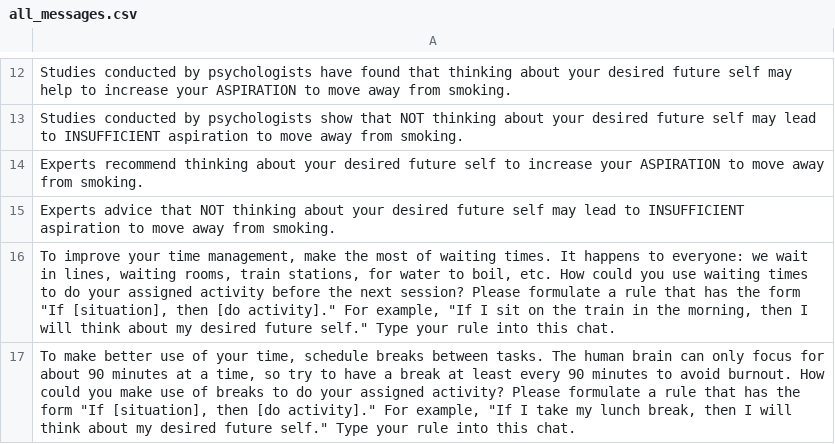
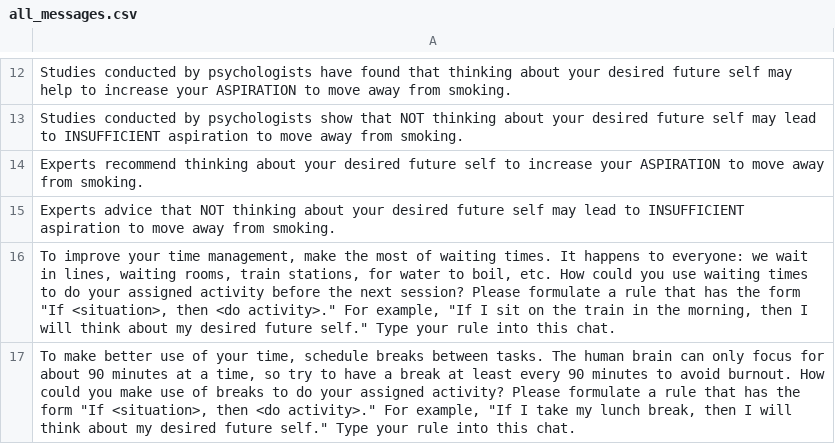
Before and after one commit to PerfectFit-project/virtual_coach_rl_persuasion_algorithm, a CSV file: all_messages.csv, drawn as a sheet; only a part is shown, gaps mark what is left out; the diff covers the shown part only.

```diff
--- a/all_messages.csv
+++ b/all_messages.csv
@@ -15,3 +15,3 @@ Experts recommend thinking about your desired future self to increase your ASPIR
 Experts advice that NOT thinking about your desired future self may lead to INSUFFICIENT aspiration to move away from smoking.
-"To improve your time management, make the most of waiting times. It happens to everyone: we wait in lines, waiting rooms, train stations, for water to boil, etc. How could you use waiting times to do your assigned activity before the next session? Please formulate a rule that has the form ""If [situation], then [do activity]."" For example, ""If I sit on the train in the morning, then I will think about my desired future self."" Type your rule into this chat."
-"To make better use of your time, schedule breaks between tasks. The human brain can only focus for about 90 minutes at a time, so try to have a break at least every 90 minutes to avoid burnout. How could you make use of breaks to do your assigned activity? Please formulate a rule that has the form ""If [situation], then [do activity]."" For example, ""If I take my lunch break, then I will think about my desired future self."" Type your rule into this chat."
+"To improve your time management, make the most of waiting times. It happens to everyone: we wait in lines, waiting rooms, train stations, for water to boil, etc. How could you use waiting times to do your assigned activity before the next session? Please formulate a rule that has the form ""If <situation>, then <do activity>."" For example, ""If I sit on the train in the morning, then I will think about my desired future self."" Type your rule into this chat."
+"To make better use of your time, schedule breaks between tasks. The human brain can only focus for about 90 minutes at a time, so try to have a break at least every 90 minutes to avoid burnout. How could you make use of breaks to do your assigned activity? Please formulate a rule that has the form ""If <situation>, then <do activity>."" For example, ""If I take my lunch break, then I will think about my desired future self."" Type your rule into this chat."
```
Also changed, not shown: 94 edited cells elsewhere in this file, 2 other files.
